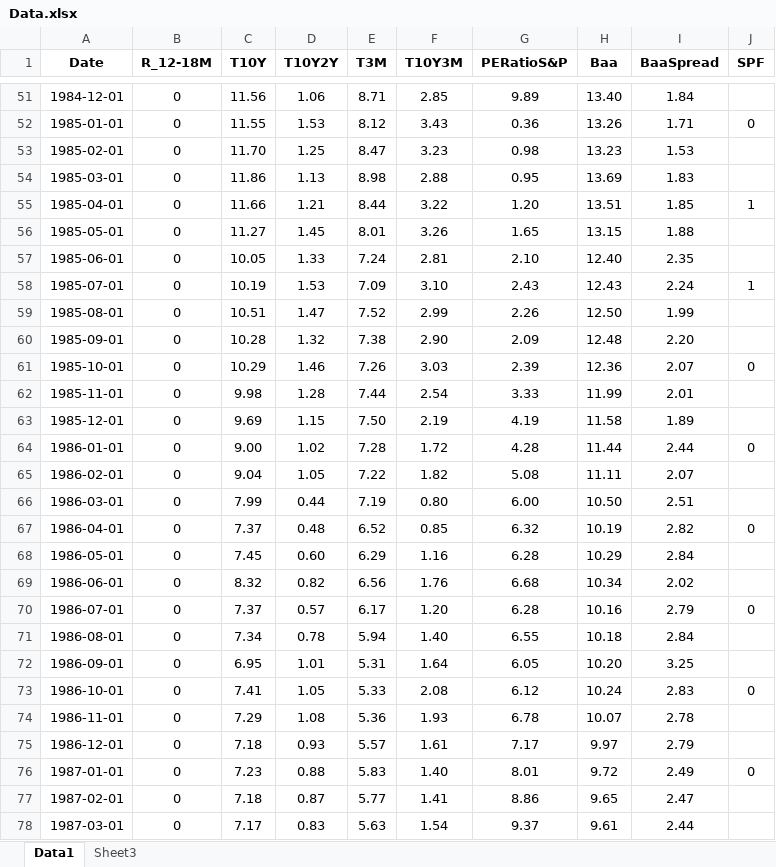
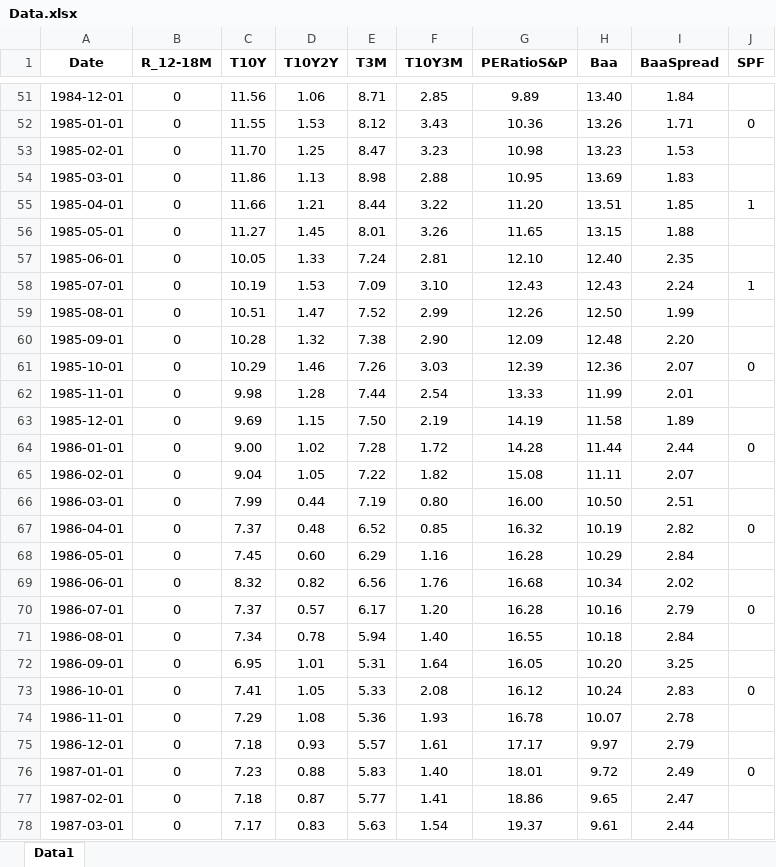
Before and after one commit to ArthurVillela1/Dissertation, an Excel workbook: Data.xlsx, sheet Data1, drawn as a sheet; only a part is shown, gaps mark what is left out; values as stored, in another font and other column widths than the file's, no borders; the diff covers the shown part only; the diff names each change by its address in the sheet, - before the commit and + after, or states it on an @@ line.

```diff
--- a/Data.xlsx (sheet Data1)
+++ b/Data.xlsx (sheet Data1)
@@ sheet tab hidden: Sheet3 @@
-G52 (PERatioS&P): 0.36
+G52 (PERatioS&P): 10.36
-G53 (PERatioS&P): 0.98
+G53 (PERatioS&P): 10.98
-G54 (PERatioS&P): 0.95
+G54 (PERatioS&P): 10.95
-G55 (PERatioS&P): 1.20
+G55 (PERatioS&P): 11.20
-G56 (PERatioS&P): 1.65
+G56 (PERatioS&P): 11.65
-G57 (PERatioS&P): 2.10
+G57 (PERatioS&P): 12.10
-G58 (PERatioS&P): 2.43
+G58 (PERatioS&P): 12.43
-G59 (PERatioS&P): 2.26
+G59 (PERatioS&P): 12.26
-G60 (PERatioS&P): 2.09
+G60 (PERatioS&P): 12.09
-G61 (PERatioS&P): 2.39
+G61 (PERatioS&P): 12.39
-G62 (PERatioS&P): 3.33
+G62 (PERatioS&P): 13.33
-G63 (PERatioS&P): 4.19
+G63 (PERatioS&P): 14.19
-G64 (PERatioS&P): 4.28
+G64 (PERatioS&P): 14.28
-G65 (PERatioS&P): 5.08
+G65 (PERatioS&P): 15.08
-G66 (PERatioS&P): 6.00
+G66 (PERatioS&P): 16.00
-G67 (PERatioS&P): 6.32
+G67 (PERatioS&P): 16.32
-G68 (PERatioS&P): 6.28
+G68 (PERatioS&P): 16.28
-G69 (PERatioS&P): 6.68
+G69 (PERatioS&P): 16.68
-G70 (PERatioS&P): 6.28
+G70 (PERatioS&P): 16.28
-G71 (PERatioS&P): 6.55
+G71 (PERatioS&P): 16.55
-G72 (PERatioS&P): 6.05
+G72 (PERatioS&P): 16.05
-G73 (PERatioS&P): 6.12
+G73 (PERatioS&P): 16.12
-G74 (PERatioS&P): 6.78
+G74 (PERatioS&P): 16.78
-G75 (PERatioS&P): 7.17
+G75 (PERatioS&P): 17.17
-G76 (PERatioS&P): 8.01
+G76 (PERatioS&P): 18.01
-G77 (PERatioS&P): 8.86
+G77 (PERatioS&P): 18.86
-G78 (PERatioS&P): 9.37
+G78 (PERatioS&P): 19.37
```
Also changed, not shown: 467 edited cells elsewhere in this sheet, 1 other file.
